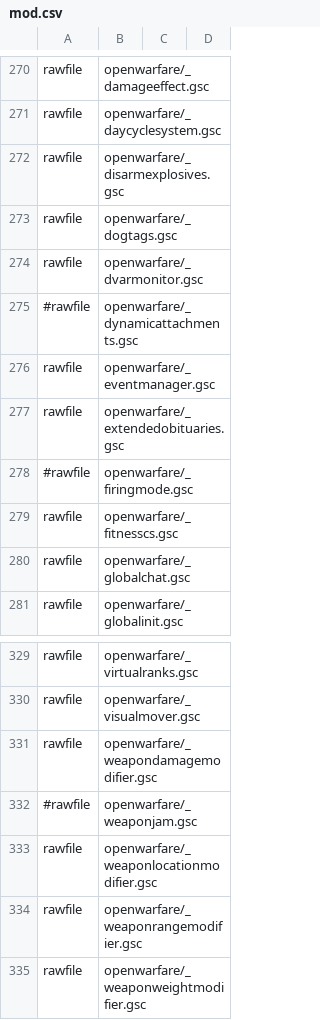
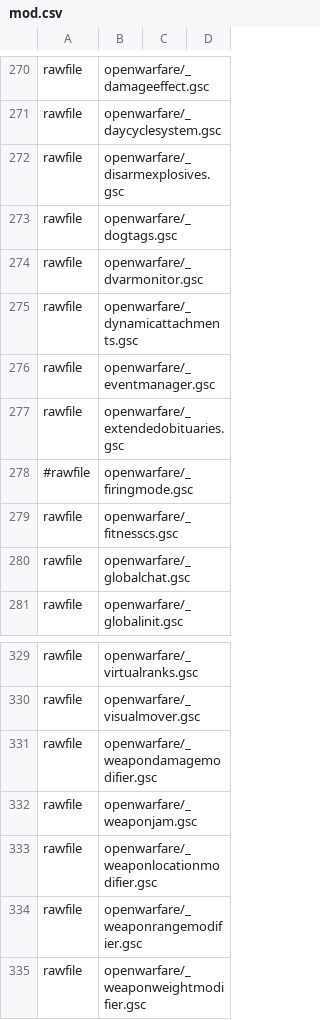
Before and after one commit to adanski/Leetmod, a CSV file: mod.csv, drawn as a sheet; only a part is shown, gaps mark what is left out.

```diff
--- a/mod.csv
+++ b/mod.csv
@@ -274,3 +274,3 @@ rawfile,openwarfare/_dogtags.gsc
 rawfile,openwarfare/_dvarmonitor.gsc
-#rawfile,openwarfare/_dynamicattachments.gsc
+rawfile,openwarfare/_dynamicattachments.gsc
 rawfile,openwarfare/_eventmanager.gsc
@@ -331,3 +331,3 @@ rawfile,openwarfare/_visualmover.gsc
 rawfile,openwarfare/_weapondamagemodifier.gsc
-#rawfile,openwarfare/_weaponjam.gsc
+rawfile,openwarfare/_weaponjam.gsc
 rawfile,openwarfare/_weaponlocationmodifier.gsc
```
Also changed, not shown: 4 other files.
